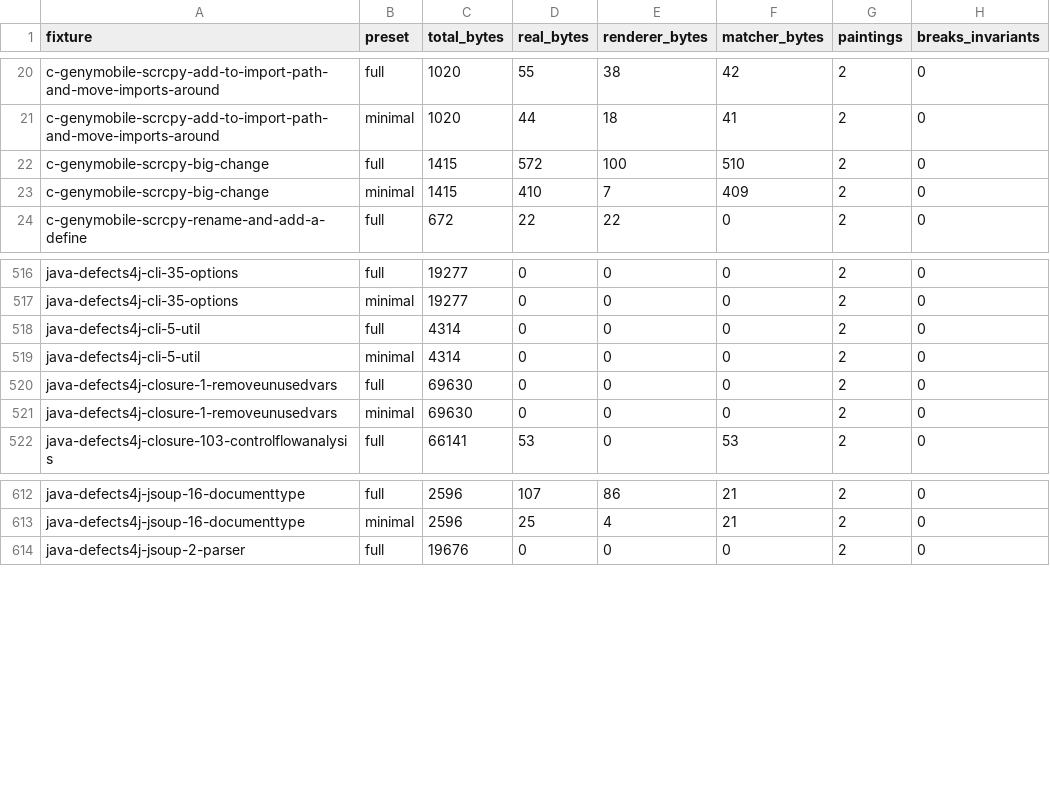
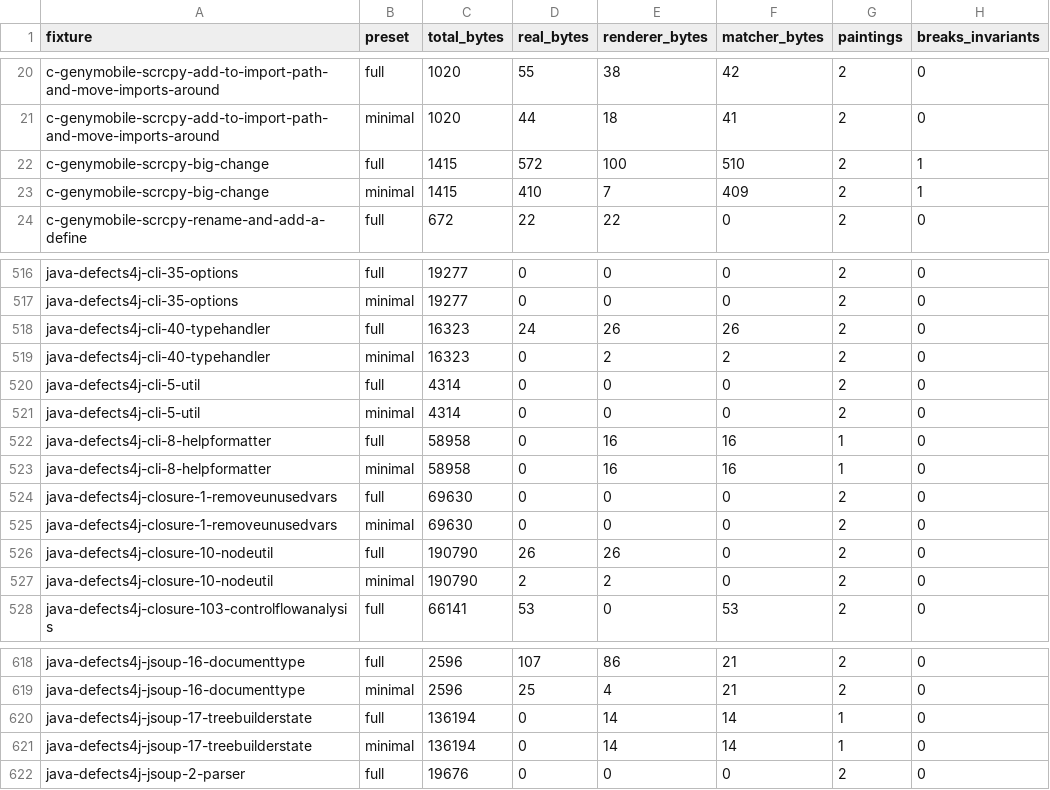
Before and after one commit to ivankovic/codediff, a CSV file: research/data/quality/painting_attribution.csv, drawn as a sheet; only a part is shown, gaps mark what is left out.

```diff
--- a/research/data/quality/painting_attribution.csv
+++ b/research/data/quality/painting_attribution.csv
@@ -21,4 +21,4 @@ c-genymobile-scrcpy-add-to-import-path-and-move-imports-around,full,1020,55,38,4
 c-genymobile-scrcpy-add-to-import-path-and-move-imports-around,minimal,1020,44,18,41,2,0
-c-genymobile-scrcpy-big-change,full,1415,572,100,510,2,0
-c-genymobile-scrcpy-big-change,minimal,1415,410,7,409,2,0
+c-genymobile-scrcpy-big-change,full,1415,572,100,510,2,1
+c-genymobile-scrcpy-big-change,minimal,1415,410,7,409,2,1
 c-genymobile-scrcpy-rename-and-add-a-define,full,672,22,22,0,2,0
@@ -517,6 +517,12 @@ java-defects4j-cli-35-options,full,19277,0,0,0,2,0
 java-defects4j-cli-35-options,minimal,19277,0,0,0,2,0
+java-defects4j-cli-40-typehandler,full,16323,24,26,26,2,0
+java-defects4j-cli-40-typehandler,minimal,16323,0,2,2,2,0
 java-defects4j-cli-5-util,full,4314,0,0,0,2,0
 java-defects4j-cli-5-util,minimal,4314,0,0,0,2,0
+java-defects4j-cli-8-helpformatter,full,58958,0,16,16,1,0
+java-defects4j-cli-8-helpformatter,minimal,58958,0,16,16,1,0
 java-defects4j-closure-1-removeunusedvars,full,69630,0,0,0,2,0
 java-defects4j-closure-1-removeunusedvars,minimal,69630,0,0,0,2,0
+java-defects4j-closure-10-nodeutil,full,190790,26,26,0,2,0
+java-defects4j-closure-10-nodeutil,minimal,190790,2,2,0,2,0
 java-defects4j-closure-103-controlflowanalysis,full,66141,53,0,53,2,0
@@ -613,2 +619,4 @@ java-defects4j-jsoup-16-documenttype,full,2596,107,86,21,2,0
 java-defects4j-jsoup-16-documenttype,minimal,2596,25,4,21,2,0
+java-defects4j-jsoup-17-treebuilderstate,full,136194,0,14,14,1,0
+java-defects4j-jsoup-17-treebuilderstate,minimal,136194,0,14,14,1,0
 java-defects4j-jsoup-2-parser,full,19676,0,0,0,2,0
```
Also changed, not shown: research/data/quality/quality_baseline.csv, 5 other files.
